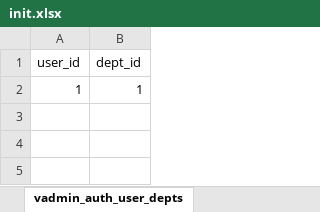
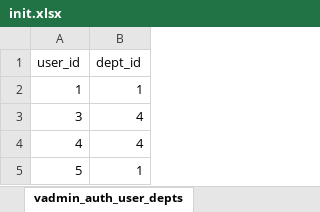
Before and after one commit to RanY-Luck/Sakura_K, an Excel workbook: scripts/initialize/data/init.xlsx, sheet vadmin_auth_user_depts, drawn as a sheet; values as stored, in another font and other column widths than the file's, no borders; the diff names each change by its address in the sheet, - before the commit and + after, or states it on an @@ line.

```diff
--- a/scripts/initialize/data/init.xlsx (sheet vadmin_auth_user_depts)
+++ b/scripts/initialize/data/init.xlsx (sheet vadmin_auth_user_depts)
+row 3: 3 | 4
+row 4: 4 | 4
+row 5: 5 | 1
```
Also changed, not shown: sheet vadmin_auth_menu, sheet vadmin_auth_user, sheet vadmin_auth_role, sheet vadmin_help_issue, sheet vadmin_auth_dept, sheet vadmin_system_settings, 3 more sheets, other sheet tabs, 2 other files.
